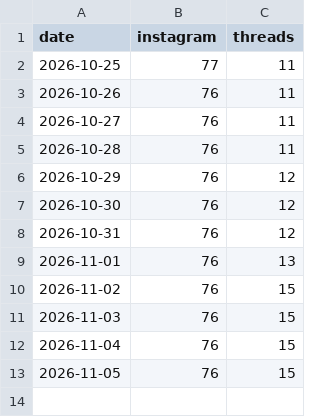
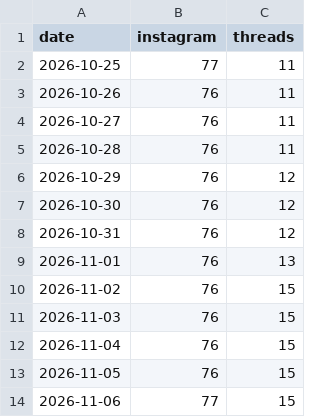
Before and after one commit to busan-sallim/sallim-auto, a CSV file: stats/followers.csv, drawn as a sheet.

```diff
--- a/stats/followers.csv
+++ b/stats/followers.csv
@@ -13 +13,2 @@ date,instagram,threads
 2026-11-05,76,15
+2026-11-06,77,15
```
Also changed, not shown: 2 other files.
